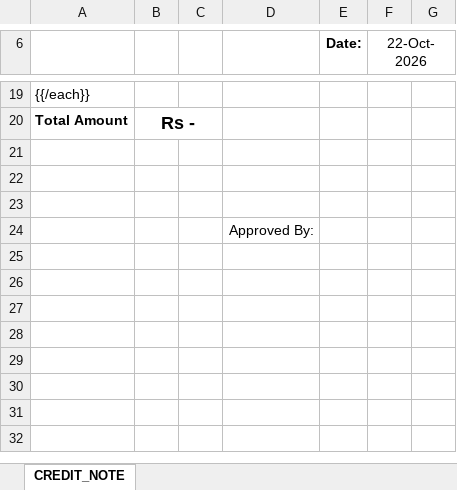
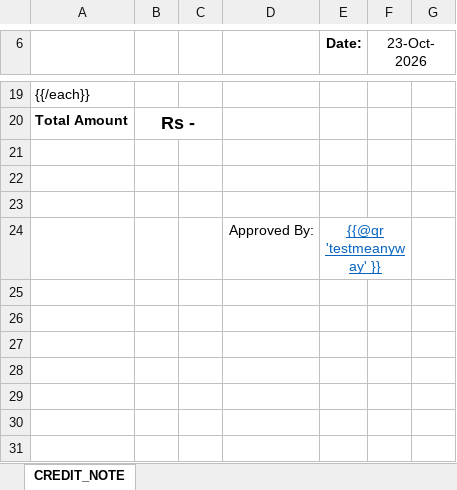
Before and after one commit to m-asadjaved/ApexReports, an Excel workbook: templates/CREDIT_NOTE.xlsx, sheet CREDIT_NOTE, drawn as a sheet; only a part is shown, gaps mark what is left out; the shorter side is filled out with more unchanged rows; values as stored, in another font and other column widths than the file's, no borders; charts and pictures not drawn; the diff names each change by its address in the sheet, - before the commit and + after, or states it on an @@ line.

```diff
--- a/templates/CREDIT_NOTE.xlsx (sheet CREDIT_NOTE)
+++ b/templates/CREDIT_NOTE.xlsx (sheet CREDIT_NOTE)
-F6: 22-Oct-2026
+F6: 23-Oct-2026
-E24 (Date:): (empty)
+E24 (Date:): {{@qr 'testmeanyway' }}
+E24:F24 merged
```
Also changed, not shown: charts or pictures, 6 other files.
